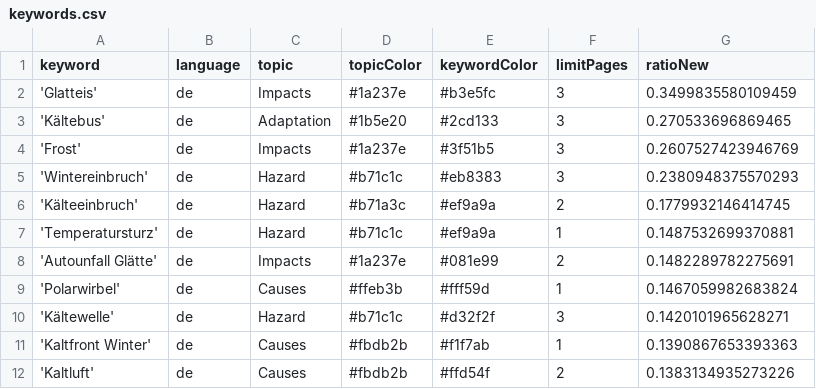
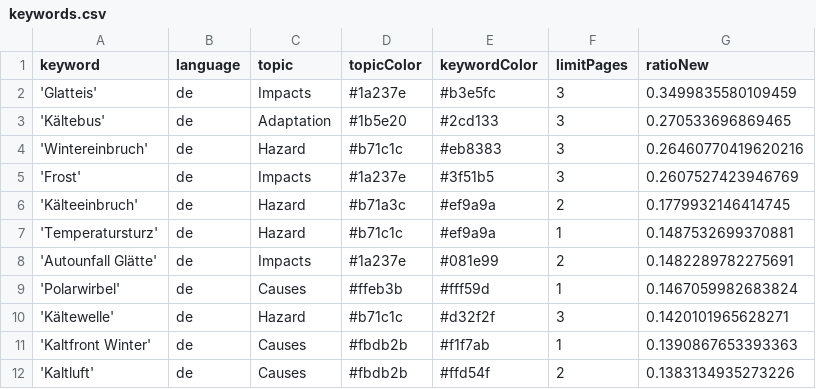
Before and after one commit to annajungfleischnews/coldIsComing, a CSV file: keywords.csv, drawn as a sheet; only a part is shown; removed rows and columns are numbered as before the commit, all else as after; the diff names each change by its address in the sheet, - before the commit and + after, or states it on an @@ line.

```diff
--- a/keywords.csv
+++ b/keywords.csv
+row 4: 'Wintereinbruch' | de | Hazard | #b71c1c | #eb8383 | 3 | 0.26460770419620216
-row 5: 'Wintereinbruch' | de | Hazard | #b71c1c | #eb8383 | 3 | 0.2380948375570293
```
Also changed, not shown: 1 other file.
